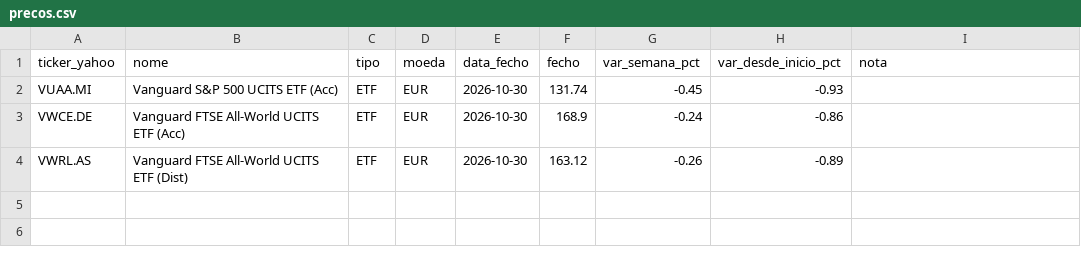
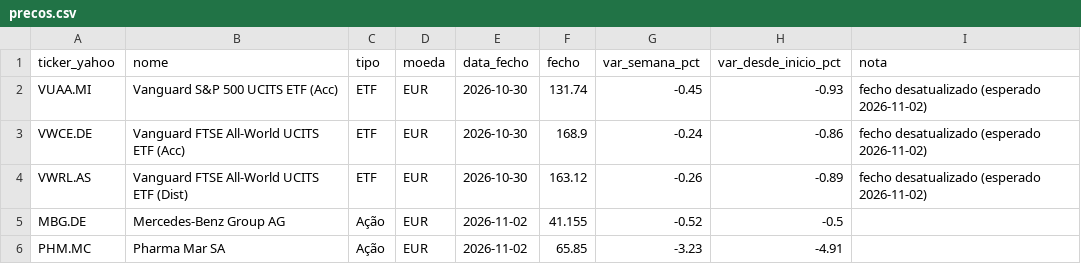
Before and after one commit to PedroDelgoat/MegaOKAI, a CSV file: dados/precos.csv, drawn as a sheet.

```diff
--- a/dados/precos.csv
+++ b/dados/precos.csv
@@ -1,4 +1,6 @@
 ticker_yahoo,nome,tipo,moeda,data_fecho,fecho,var_semana_pct,var_desde_inicio_pct,nota
-VUAA.MI,Vanguard S&P 500 UCITS ETF (Acc),ETF,EUR,2026-10-30,131.74,-0.45,-0.93,
-VWCE.DE,Vanguard FTSE All-World UCITS ETF (Acc),ETF,EUR,2026-10-30,168.9,-0.24,-0.86,
-VWRL.AS,Vanguard FTSE All-World UCITS ETF (Dist),ETF,EUR,2026-10-30,163.12,-0.26,-0.89,
+VUAA.MI,Vanguard S&P 500 UCITS ETF (Acc),ETF,EUR,2026-10-30,131.74,-0.45,-0.93,fecho desatualizado (esperado 2026-11-02)
+VWCE.DE,Vanguard FTSE All-World UCITS ETF (Acc),ETF,EUR,2026-10-30,168.9,-0.24,-0.86,fecho desatualizado (esperado 2026-11-02)
+VWRL.AS,Vanguard FTSE All-World UCITS ETF (Dist),ETF,EUR,2026-10-30,163.12,-0.26,-0.89,fecho desatualizado (esperado 2026-11-02)
+MBG.DE,Mercedes-Benz Group AG,Ação,EUR,2026-11-02,41.155,-0.52,-0.5,
+PHM.MC,Pharma Mar SA,Ação,EUR,2026-11-02,65.85,-3.23,-4.91,
```
Also changed, not shown: dados/noticias.csv, 1 other file.
